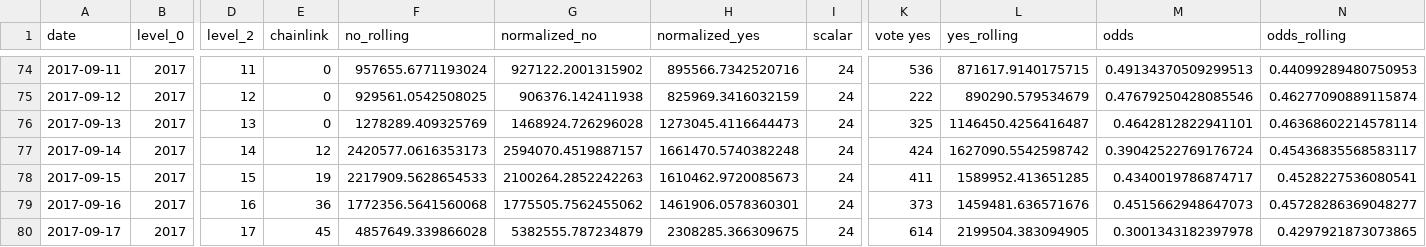
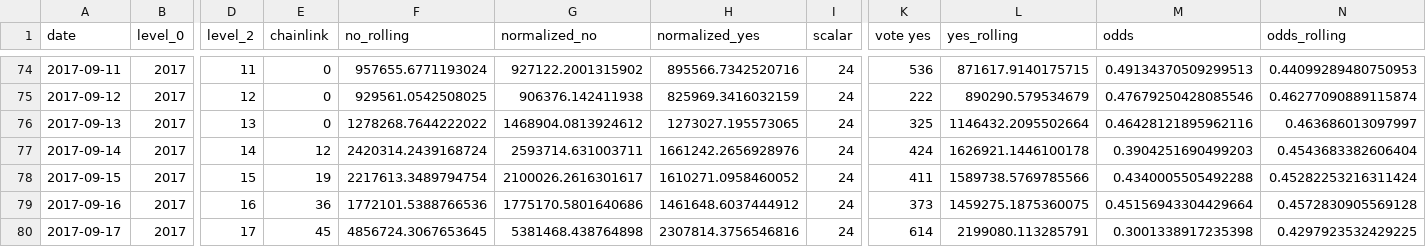
Before and after one commit to pboulus/pboulus.github.io, a CSV file: app/result-grouped.csv, drawn as a sheet; only a part is shown, gaps mark what is left out; the diff covers the shown part only; the diff names each change by its address in the sheet, - before the commit and + after, or states it on an @@ line.

Commit message:
Automatic data update

```diff
--- a/app/result-grouped.csv
+++ b/app/result-grouped.csv
-F76 (no_rolling): 1278289.409325769
+F76 (no_rolling): 1278268.7644222022
-G76 (normalized_no): 1468924.726296028
+G76 (normalized_no): 1468904.0813924612
-H76 (normalized_yes): 1273045.4116644473
+H76 (normalized_yes): 1273027.195573065
-L76 (yes_rolling): 1146450.4256416487
+L76 (yes_rolling): 1146432.2095502664
-M76 (odds): 0.4642812822941101
+M76 (odds): 0.46428121895962116
-N76 (odds_rolling): 0.46368602214578114
+N76 (odds_rolling): 0.463686013097997
-F77 (no_rolling): 2420577.0616353173
+F77 (no_rolling): 2420314.2439168724
-G77 (normalized_no): 2594070.4519887157
+G77 (normalized_no): 2593714.631003711
-H77 (normalized_yes): 1661470.5740382248
+H77 (normalized_yes): 1661242.2656928976
-L77 (yes_rolling): 1627090.5542598742
+L77 (yes_rolling): 1626921.1446100178
-M77 (odds): 0.39042522769176724
+M77 (odds): 0.3904251690499203
-N77 (odds_rolling): 0.45436835568583117
+N77 (odds_rolling): 0.4543683382606404
-F78 (no_rolling): 2217909.5628654533
+F78 (no_rolling): 2217613.3489794754
-G78 (normalized_no): 2100264.2852242263
+G78 (normalized_no): 2100026.2616301617
-H78 (normalized_yes): 1610462.9720085673
+H78 (normalized_yes): 1610271.0958460052
-L78 (yes_rolling): 1589952.413651285
+L78 (yes_rolling): 1589738.5769785566
-M78 (odds): 0.4340019786874717
+M78 (odds): 0.4340005505492288
-N78 (odds_rolling): 0.4528227536080541
+N78 (odds_rolling): 0.45282253216311424
-F79 (no_rolling): 1772356.5641560068
+F79 (no_rolling): 1772101.5388766536
-G79 (normalized_no): 1775505.7562455062
+G79 (normalized_no): 1775170.5801640686
-H79 (normalized_yes): 1461906.0578360301
+H79 (normalized_yes): 1461648.6037444912
-L79 (yes_rolling): 1459481.636571676
+L79 (yes_rolling): 1459275.1875360075
-M79 (odds): 0.4515662948647073
+M79 (odds): 0.45156943304429664
-N79 (odds_rolling): 0.45728286369048277
+N79 (odds_rolling): 0.4572830905569128
-F80 (no_rolling): 4857649.339866028
+F80 (no_rolling): 4856724.3067653645
-G80 (normalized_no): 5382555.787234879
+G80 (normalized_no): 5381468.438764898
-H80 (normalized_yes): 2308285.366309675
+H80 (normalized_yes): 2307814.3756546816
-L80 (yes_rolling): 2199504.383094905
+L80 (yes_rolling): 2199080.113285791
-M80 (odds): 0.3001343182397978
+M80 (odds): 0.3001338917235398
-N80 (odds_rolling): 0.4297921873073865
+N80 (odds_rolling): 0.4297923532429225
```
Also changed, not shown: 20 edited cells elsewhere in this file, app/result.csv, 2 other files.
